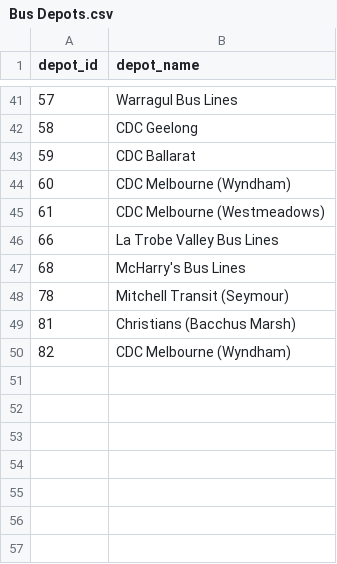
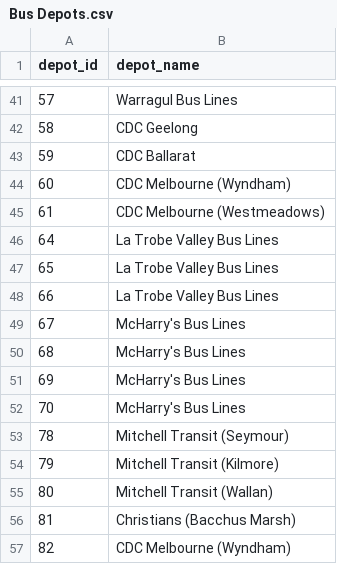
Before and after one commit to TransportVic/TransportVic-Data, a CSV file: excel/bus/depots/Bus Depots.csv, drawn as a sheet; only a part is shown, gaps mark what is left out; the diff names each change by its address in the sheet, - before the commit and + after, or states it on an @@ line.

Commit message:
update bus depots

```diff
--- a/excel/bus/depots/Bus Depots.csv
+++ b/excel/bus/depots/Bus Depots.csv
+row 46: 64 | La Trobe Valley Bus Lines
+row 47: 65 | La Trobe Valley Bus Lines
+row 49: 67 | McHarry's Bus Lines
+row 51: 69 | McHarry's Bus Lines
+row 52: 70 | McHarry's Bus Lines
+row 54: 79 | Mitchell Transit (Kilmore)
+row 55: 80 | Mitchell Transit (Wallan)
```
Also changed, not shown: 1 other file.
